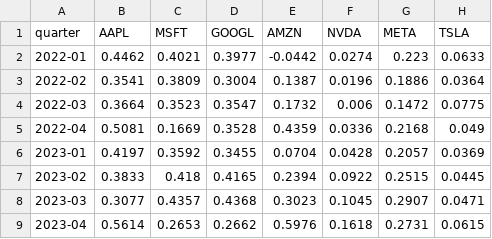
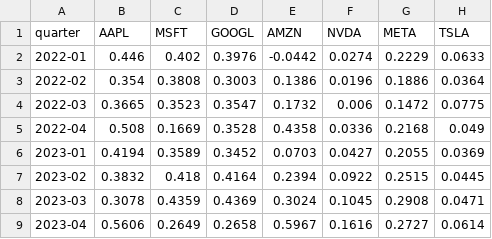
Before and after one commit to bdecon/bdecon.github.io, a CSV file: files/mag7ocf.csv, drawn as a sheet; only a part is shown; the diff covers the shown part only.

Commit message:
Updated chartbook

```diff
--- a/files/mag7ocf.csv
+++ b/files/mag7ocf.csv
@@ -1,9 +1,9 @@
 quarter,AAPL,MSFT,GOOGL,AMZN,NVDA,META,TSLA
-2022-01,0.4462,0.4021,0.3977,-0.0442,0.0274,0.223,0.0633
-2022-02,0.3541,0.3809,0.3004,0.1387,0.0196,0.1886,0.0364
-2022-03,0.3664,0.3523,0.3547,0.1732,0.006,0.1472,0.0775
-2022-04,0.5081,0.1669,0.3528,0.4359,0.0336,0.2168,0.049
-2023-01,0.4197,0.3592,0.3455,0.0704,0.0428,0.2057,0.0369
-2023-02,0.3833,0.418,0.4165,0.2394,0.0922,0.2515,0.0445
-2023-03,0.3077,0.4357,0.4368,0.3023,0.1045,0.2907,0.0471
-2023-04,0.5614,0.2653,0.2662,0.5976,0.1618,0.2731,0.0615
+2022-01,0.446,0.402,0.3976,-0.0442,0.0274,0.2229,0.0633
+2022-02,0.354,0.3808,0.3003,0.1386,0.0196,0.1886,0.0364
+2022-03,0.3665,0.3523,0.3547,0.1732,0.006,0.1472,0.0775
+2022-04,0.508,0.1669,0.3528,0.4358,0.0336,0.2168,0.049
+2023-01,0.4194,0.3589,0.3452,0.0703,0.0427,0.2055,0.0369
+2023-02,0.3832,0.418,0.4164,0.2394,0.0922,0.2515,0.0445
+2023-03,0.3078,0.4359,0.4369,0.3024,0.1045,0.2908,0.0471
+2023-04,0.5606,0.2649,0.2658,0.5967,0.1616,0.2727,0.0614
```
Also changed, not shown: 1 added row and 60 edited cells elsewhere in this file.
